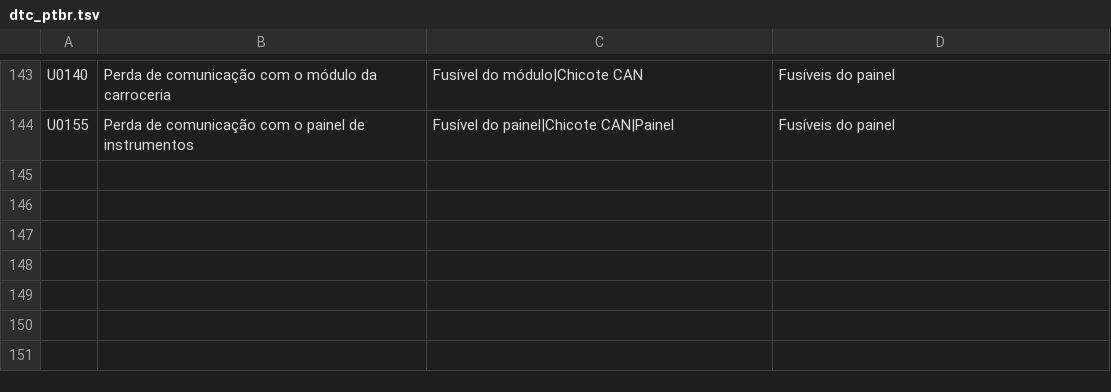
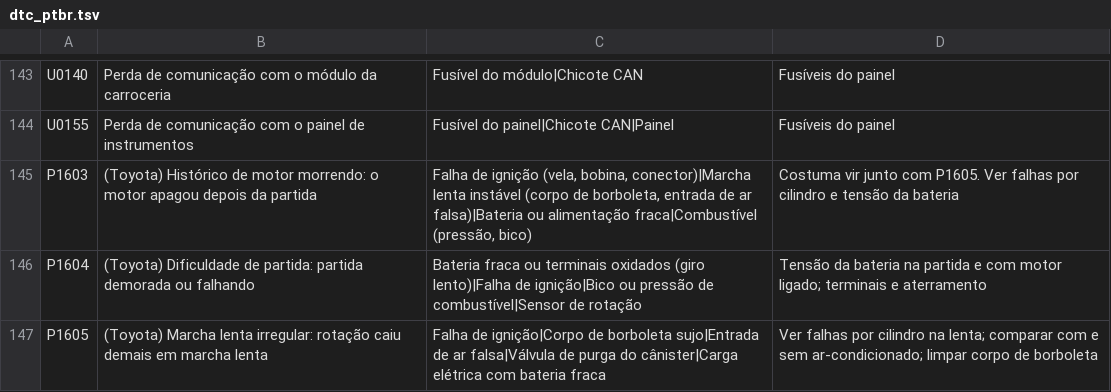
Before and after one commit to WarlemFreire/obd2, a TSV file: core/src/main/resources/com/soswf/obd/core/dtc_ptbr.tsv, drawn as a sheet; only a part is shown, gaps mark what is left out.

```diff
--- a/core/src/main/resources/com/soswf/obd/core/dtc_ptbr.tsv
+++ b/core/src/main/resources/com/soswf/obd/core/dtc_ptbr.tsv
@@ -144 +144,4 @@ U0140	Perda de comunicação com o módulo da carroceria	Fusível do módulo|Chi
 U0155	Perda de comunicação com o painel de instrumentos	Fusível do painel|Chicote CAN|Painel	Fusíveis do painel
+P1603	(Toyota) Histórico de motor morrendo: o motor apagou depois da partida	Falha de ignição (vela, bobina, conector)|Marcha lenta instável (corpo de borboleta, entrada de ar falsa)|Bateria ou alimentação fraca|Combustível (pressão, bico)	Costuma vir junto com P1605. Ver falhas por cilindro e tensão da bateria
+P1604	(Toyota) Dificuldade de partida: partida demorada ou falhando	Bateria fraca ou terminais oxidados (giro lento)|Falha de ignição|Bico ou pressão de combustível|Sensor de rotação	Tensão da bateria na partida e com motor ligado; terminais e aterramento
+P1605	(Toyota) Marcha lenta irregular: rotação caiu demais em marcha lenta	Falha de ignição|Corpo de borboleta sujo|Entrada de ar falsa|Válvula de purga do cânister|Carga elétrica com bateria fraca	Ver falhas por cilindro na lenta; comparar com e sem ar-condicionado; limpar corpo de borboleta
```
Also changed, not shown: 4 other files.
